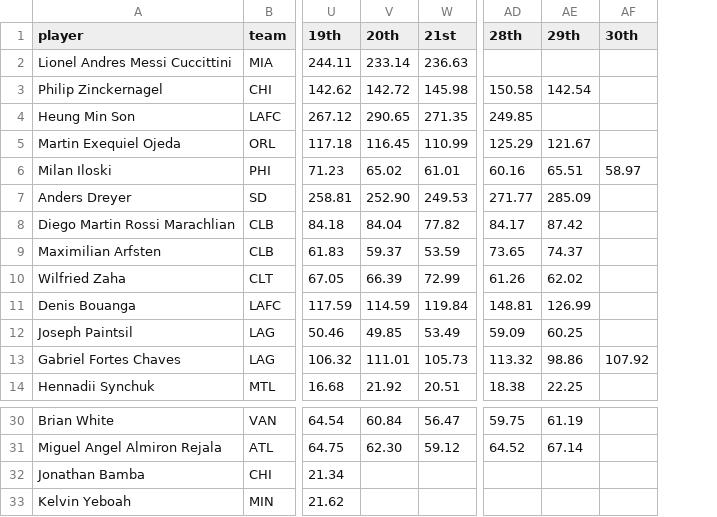
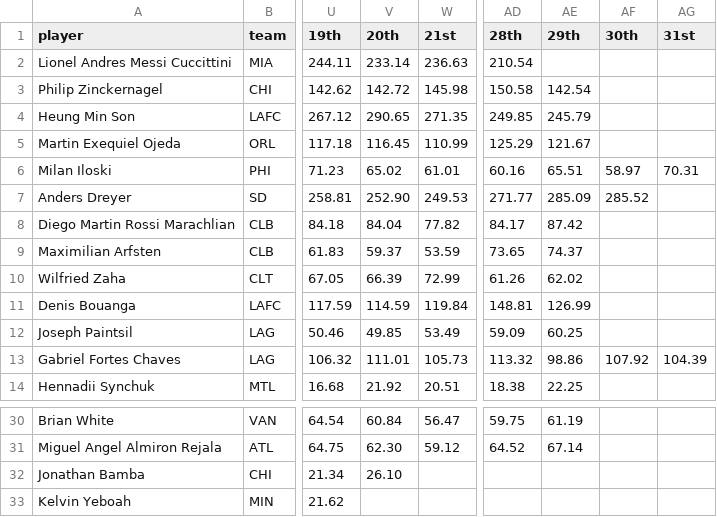
Before and after one commit to marcodenisi/sorare_auctions, a CSV file: data/limited_fw.csv, drawn as a sheet; only a part is shown, gaps mark what is left out; the diff names each change by its address in the sheet, - before the commit and + after, or states it on an @@ line.

```diff
--- a/data/limited_fw.csv
+++ b/data/limited_fw.csv
+column AG (31st), rows 6-13: 70.31 |  |  |  |  |  |  | 104.39
-AD2 (28th): (empty)
+AD2 (28th): 210.54
-AE4 (29th): (empty)
+AE4 (29th): 245.79
-AF7 (30th): (empty)
+AF7 (30th): 285.52
-V32 (20th): (empty)
+V32 (20th): 26.10
```
Also changed, not shown: data/limited_gk.csv, data/limited_mf.csv, 17 other files.
